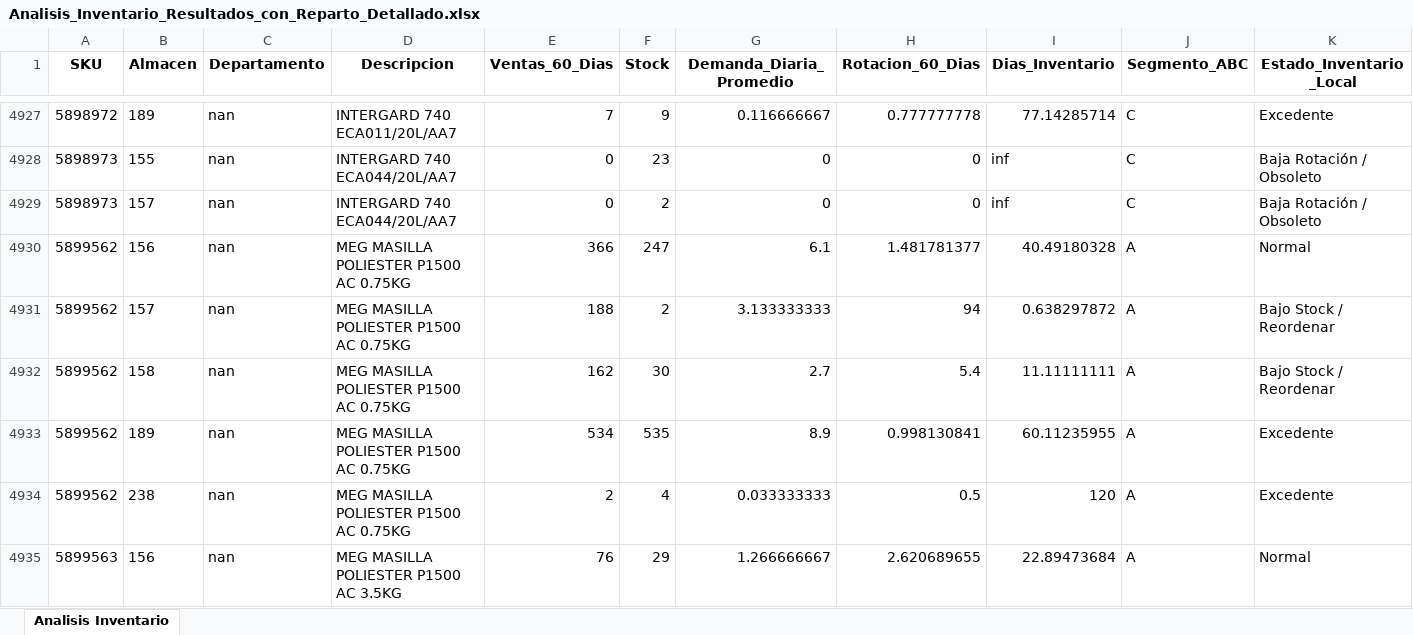
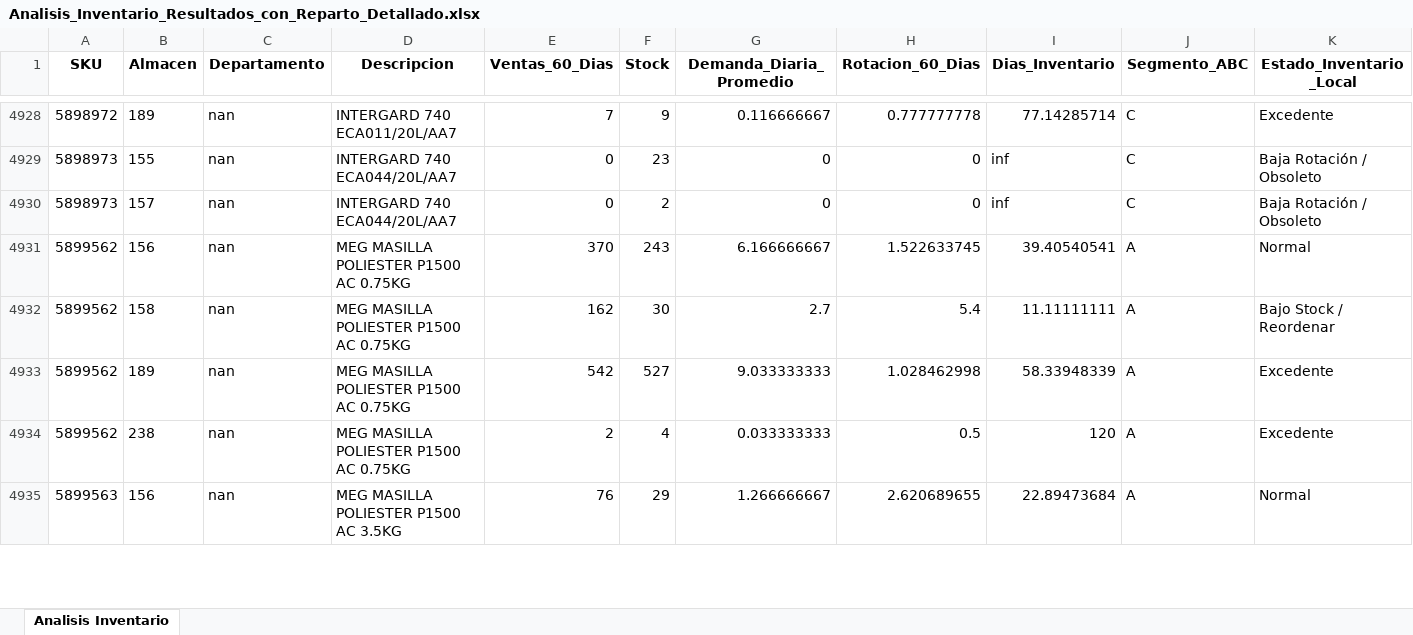
Before and after one commit to DiegoMao201/Rotacion-Iventarios, an Excel workbook: Analisis_Inventario_Resultados_con_Reparto_Detallado.xlsx, sheet Analisis Inventario, drawn as a sheet; only a part is shown, gaps mark what is left out; values as stored, in another font and other column widths than the file's, no borders; removed rows and columns are numbered as before the commit, all else as after; rows hold the shown columns only; the diff covers the shown part only; the diff names each change by its address in the sheet, - before the commit and + after, or states it on an @@ line.

Commit message:
Actualizacion automatica de datos - 2025-10-09_15-20-20

```diff
--- a/Analisis_Inventario_Resultados_con_Reparto_Detallado.xlsx (sheet Analisis Inventario)
+++ b/Analisis_Inventario_Resultados_con_Reparto_Detallado.xlsx (sheet Analisis Inventario)
-E4931 (Ventas_60_Dias): 366
+E4931 (Ventas_60_Dias): 370
-F4931 (Stock): 247
+F4931 (Stock): 243
-G4931 (Demanda_Diaria_Promedio): 6.1
+G4931 (Demanda_Diaria_Promedio): 6.166666667
-H4931 (Rotacion_60_Dias): 1.481781377
+H4931 (Rotacion_60_Dias): 1.522633745
-I4931 (Dias_Inventario): 40.49180328
+I4931 (Dias_Inventario): 39.40540541
-row 4931: 5899562 | 157 | nan | MEG MASILLA POLIESTER P1500 AC 0.75KG | 188 | 2 | 3.133333333 | 94 | 0.638297872 | A | Bajo Stock / Reordenar
-E4933 (Ventas_60_Dias): 534
+E4933 (Ventas_60_Dias): 542
-F4933 (Stock): 535
+F4933 (Stock): 527
-G4933 (Demanda_Diaria_Promedio): 8.9
+G4933 (Demanda_Diaria_Promedio): 9.033333333
-H4933 (Rotacion_60_Dias): 0.998130841
+H4933 (Rotacion_60_Dias): 1.028462998
-I4933 (Dias_Inventario): 60.11235955
+I4933 (Dias_Inventario): 58.33948339
```
Also changed, not shown: 11 added rows, 10 removed rows and 1519 edited cells elsewhere in this sheet.
